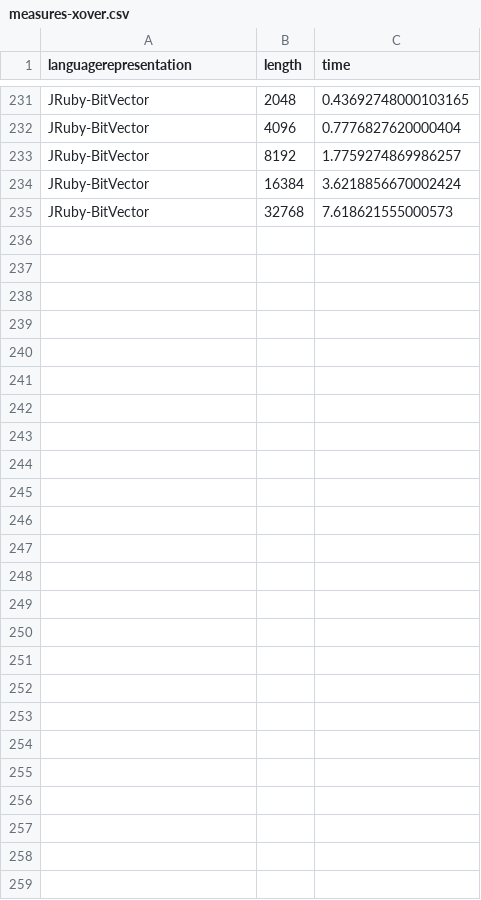
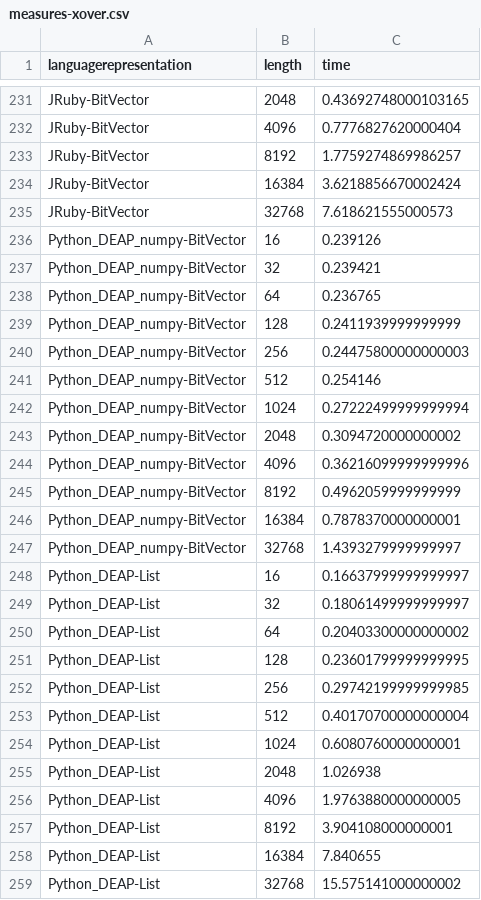
Before and after one commit to geneura-papers/2016-ea-languages-PPSN, a CSV file: measures-xover.csv, drawn as a sheet; only a part is shown, gaps mark what is left out.

Commit message:
Adds DEAP measures
Thanks to @rhiever for the tip and to @iblancasa for the programming itself. it's actually faster than Python by itself, which is good, but terribly slow doing OneMax.

```diff
--- a/measures-xover.csv
+++ b/measures-xover.csv
@@ -235 +235,25 @@ JRuby-BitVector, 16384, 3.6218856670002424
 JRuby-BitVector, 32768, 7.618621555000573
+Python_DEAP_numpy-BitVector, 16, 0.239126
+Python_DEAP_numpy-BitVector, 32, 0.239421
+Python_DEAP_numpy-BitVector, 64, 0.236765
+Python_DEAP_numpy-BitVector, 128, 0.2411939999999999
+Python_DEAP_numpy-BitVector, 256, 0.24475800000000003
+Python_DEAP_numpy-BitVector, 512, 0.254146
+Python_DEAP_numpy-BitVector, 1024, 0.27222499999999994
+Python_DEAP_numpy-BitVector, 2048, 0.3094720000000002
+Python_DEAP_numpy-BitVector, 4096, 0.36216099999999996
+Python_DEAP_numpy-BitVector, 8192, 0.4962059999999999
+Python_DEAP_numpy-BitVector, 16384, 0.7878370000000001
+Python_DEAP_numpy-BitVector, 32768, 1.4393279999999997
+Python_DEAP-List, 16, 0.16637999999999997
+Python_DEAP-List, 32, 0.18061499999999997
+Python_DEAP-List, 64, 0.20403300000000002
+Python_DEAP-List, 128, 0.23601799999999995
+Python_DEAP-List, 256, 0.29742199999999985
+Python_DEAP-List, 512, 0.40170700000000004
+Python_DEAP-List, 1024, 0.6080760000000001
+Python_DEAP-List, 2048, 1.026938
+Python_DEAP-List, 4096, 1.9763880000000005
+Python_DEAP-List, 8192, 3.904108000000001
+Python_DEAP-List, 16384, 7.840655
+Python_DEAP-List, 32768, 15.575141000000002
```
Also changed, not shown: measures-bitflip.csv, measures-maxones.csv.
